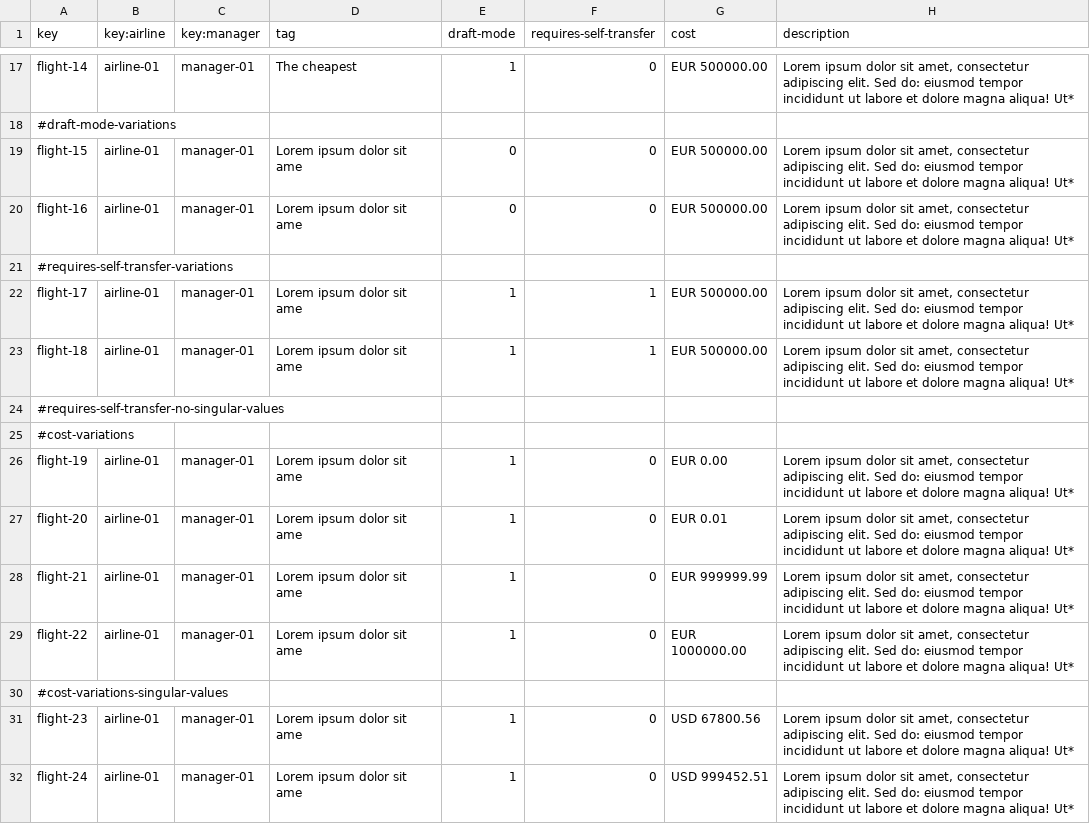
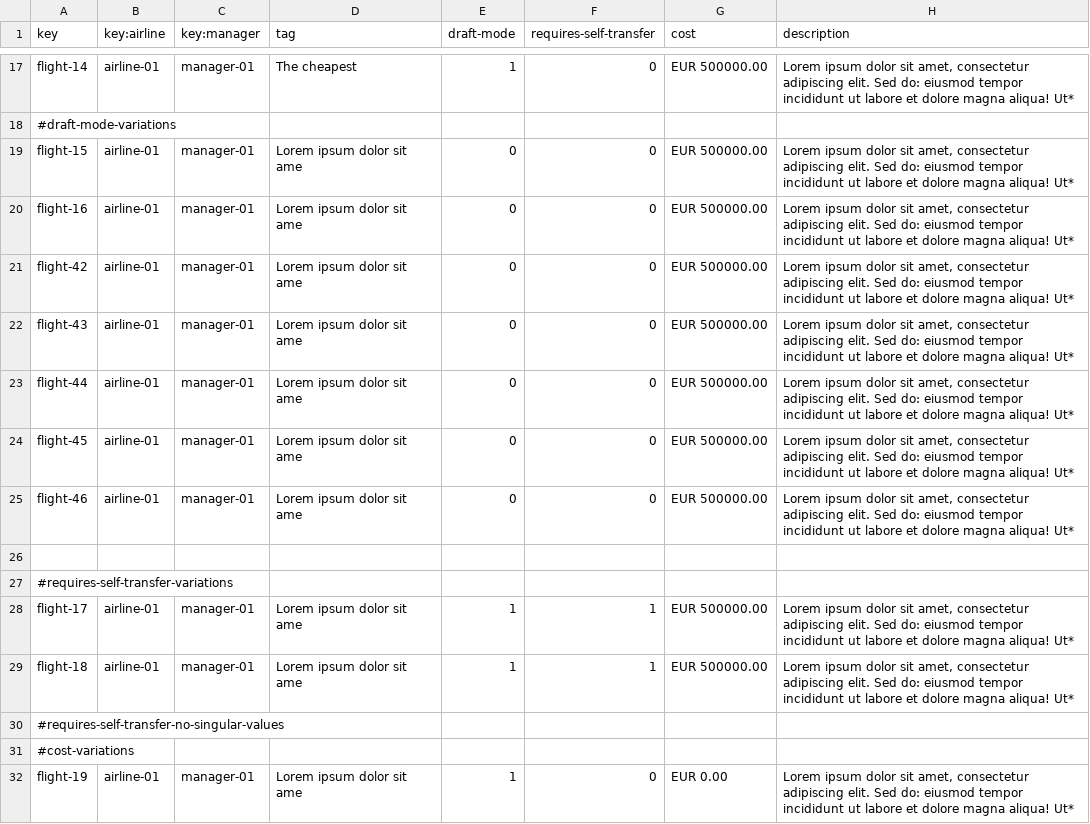
Before and after one commit to javiarellanoo/Acme-ANS, a CSV file: src/main/resources/WEB-INF/data/sample/flight.csv, drawn as a sheet; only a part is shown, gaps mark what is left out; the shorter side is filled out with more unchanged rows; the diff names each change by its address in the sheet, - before the commit and + after, or states it on an @@ line.

```diff
--- a/src/main/resources/WEB-INF/data/sample/flight.csv
+++ b/src/main/resources/WEB-INF/data/sample/flight.csv
+row 21: flight-42 | airline-01 | manager-01 | Lorem ipsum dolor sit ame | 0 | 0 | EUR 500000.00 | Lorem ipsum dolor sit amet, consectetur adipiscing elit. Sed do: eiusmod tempor incididunt ut labore et dolore magna aliqua! Ut*
+row 22: flight-43 | airline-01 | manager-01 | Lorem ipsum dolor sit ame | 0 | 0 | EUR 500000.00 | Lorem ipsum dolor sit amet, consectetur adipiscing elit. Sed do: eiusmod tempor incididunt ut labore et dolore magna aliqua! Ut*
+row 23: flight-44 | airline-01 | manager-01 | Lorem ipsum dolor sit ame | 0 | 0 | EUR 500000.00 | Lorem ipsum dolor sit amet, consectetur adipiscing elit. Sed do: eiusmod tempor incididunt ut labore et dolore magna aliqua! Ut*
+row 24: flight-45 | airline-01 | manager-01 | Lorem ipsum dolor sit ame | 0 | 0 | EUR 500000.00 | Lorem ipsum dolor sit amet, consectetur adipiscing elit. Sed do: eiusmod tempor incididunt ut labore et dolore magna aliqua! Ut*
+row 25: flight-46 | airline-01 | manager-01 | Lorem ipsum dolor sit ame | 0 | 0 | EUR 500000.00 | Lorem ipsum dolor sit amet, consectetur adipiscing elit. Sed do: eiusmod tempor incididunt ut labore et dolore magna aliqua! Ut*
+row 26: (empty)
```
Also changed, not shown: src/main/resources/WEB-INF/data/sample/leg.csv, 6 other files.
